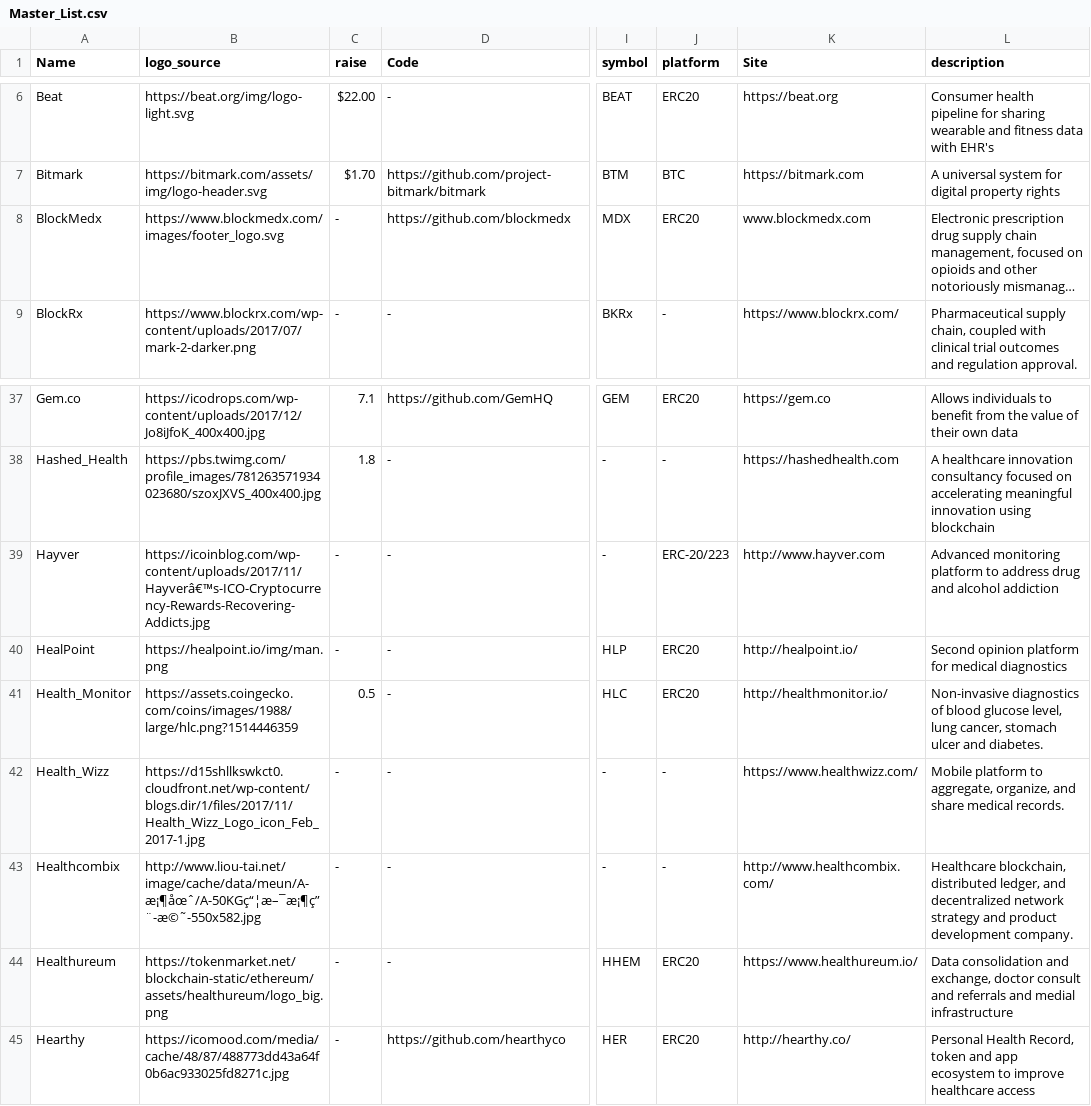
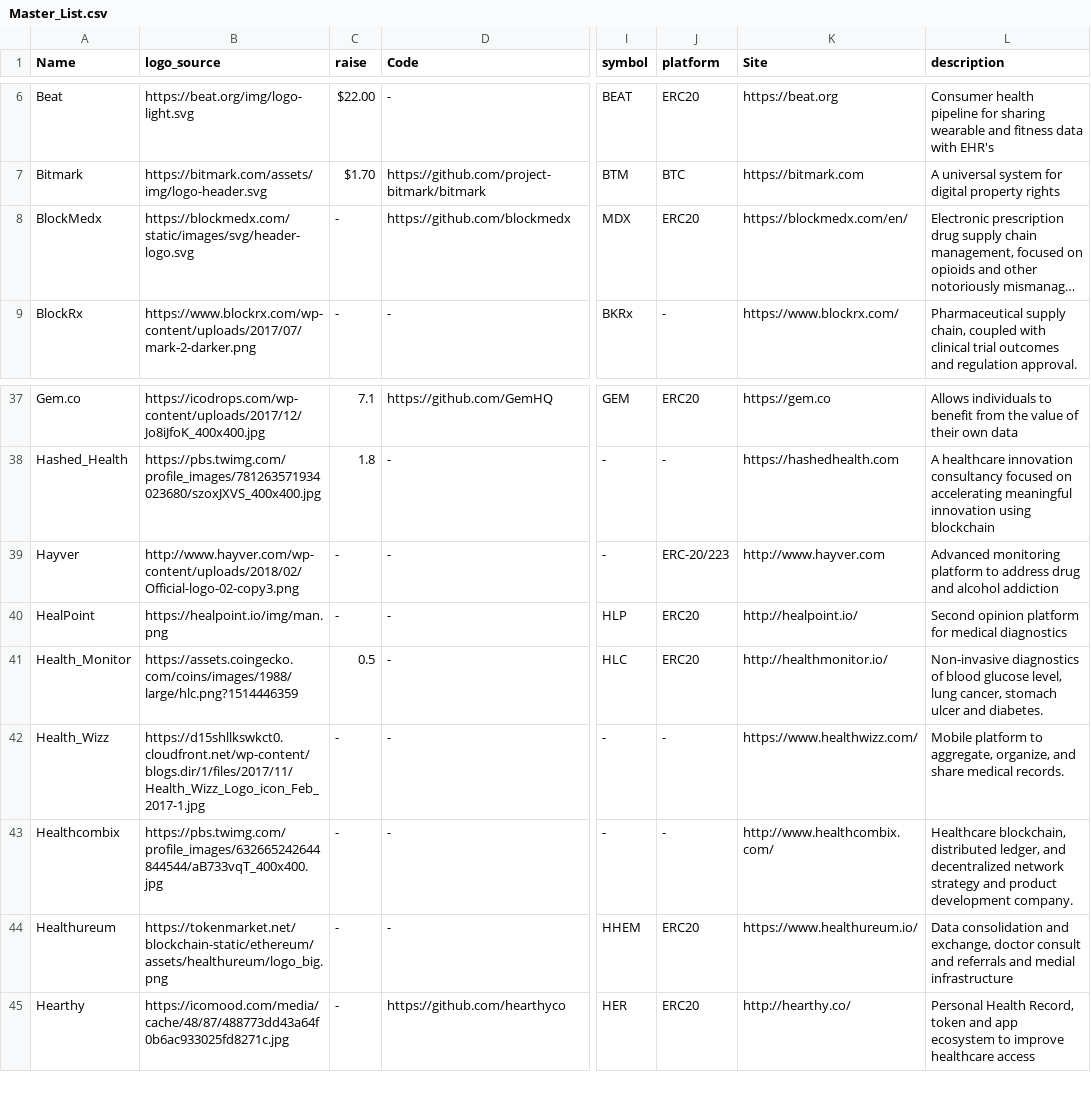
Before and after one commit to Devsniper1106/Biomedical, a CSV file: Master_List.csv, drawn as a sheet; only a part is shown, gaps mark what is left out; long unchanged cells end in …; the diff names each change by its address in the sheet, - before the commit and + after, or states it on an @@ line.

Commit message:
Fixed missing logos

```diff
--- a/Master_List.csv
+++ b/Master_List.csv
-B8 (logo_source): https://www.blockmedx.com/images/footer_logo.svg
+B8 (logo_source): https://blockmedx.com/static/images/svg/header-logo.svg
-K8 (Site): www.blockmedx.com
+K8 (Site): https://blockmedx.com/en/
-B39 (logo_source): https://icoinblog.com/wp-content/uploads/2017/11/Hayverâ€™s-ICO-Cryptocurrency-Rewards-Recovering-Addicts.jpg
+B39 (logo_source): http://www.hayver.com/wp-content/uploads/2018/02/Official-logo-02-copy3.png
-B43 (logo_source): http://www.liou-tai.net/image/cache/data/meun/A-æ¡¶åœˆ/A-50KGç“¦æ–¯æ¡¶ç”¨-æ©˜-550x582.jpg
+B43 (logo_source): https://pbs.twimg.com/profile_images/632665242644844544/aB733vqT_400x400.jpg
```
Also changed, not shown: 1 other file.
